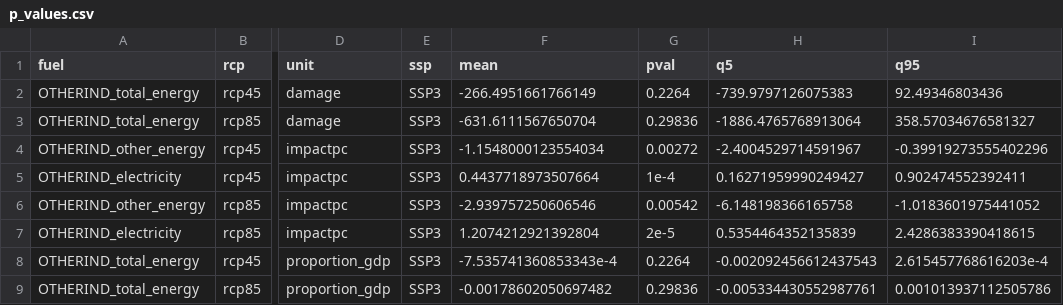
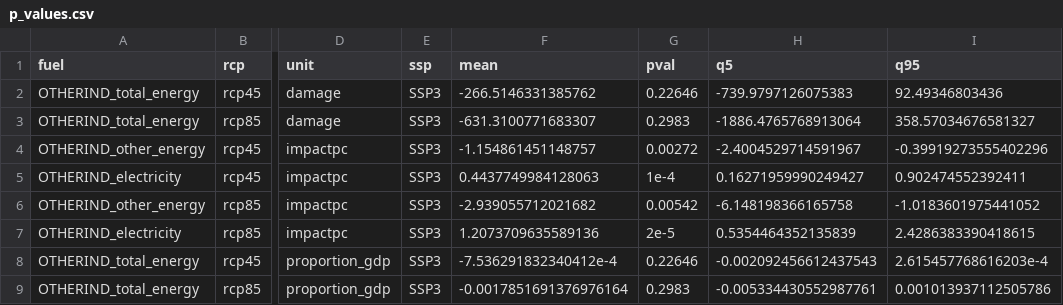
Before and after one commit to ClimateImpactLab/energy-code-release-2020, a CSV file: data/p_values.csv, drawn as a sheet; only a part is shown, gaps mark what is left out; the diff names each change by its address in the sheet, - before the commit and + after, or states it on an @@ line.

Commit message:
updated p values

```diff
--- a/data/p_values.csv
+++ b/data/p_values.csv
-F2 (mean): -266.4951661766149
+F2 (mean): -266.5146331385762
-G2 (pval): 0.2264
+G2 (pval): 0.22646
-F3 (mean): -631.6111567650704
+F3 (mean): -631.3100771683307
-G3 (pval): 0.29836
+G3 (pval): 0.2983
-F4 (mean): -1.1548000123554034
+F4 (mean): -1.154861451148757
-F5 (mean): 0.4437718973507664
+F5 (mean): 0.4437749984128063
-F6 (mean): -2.939757250606546
+F6 (mean): -2.939055712021682
-F7 (mean): 1.2074212921392804
+F7 (mean): 1.2073709635589136
-F8 (mean): -7.535741360853343e-4
+F8 (mean): -7.536291832340412e-4
-G8 (pval): 0.2264
+G8 (pval): 0.22646
-F9 (mean): -0.00178602050697482
+F9 (mean): -0.0017851691376976164
-G9 (pval): 0.29836
+G9 (pval): 0.2983
```
Also changed, not shown: 1 other file.
